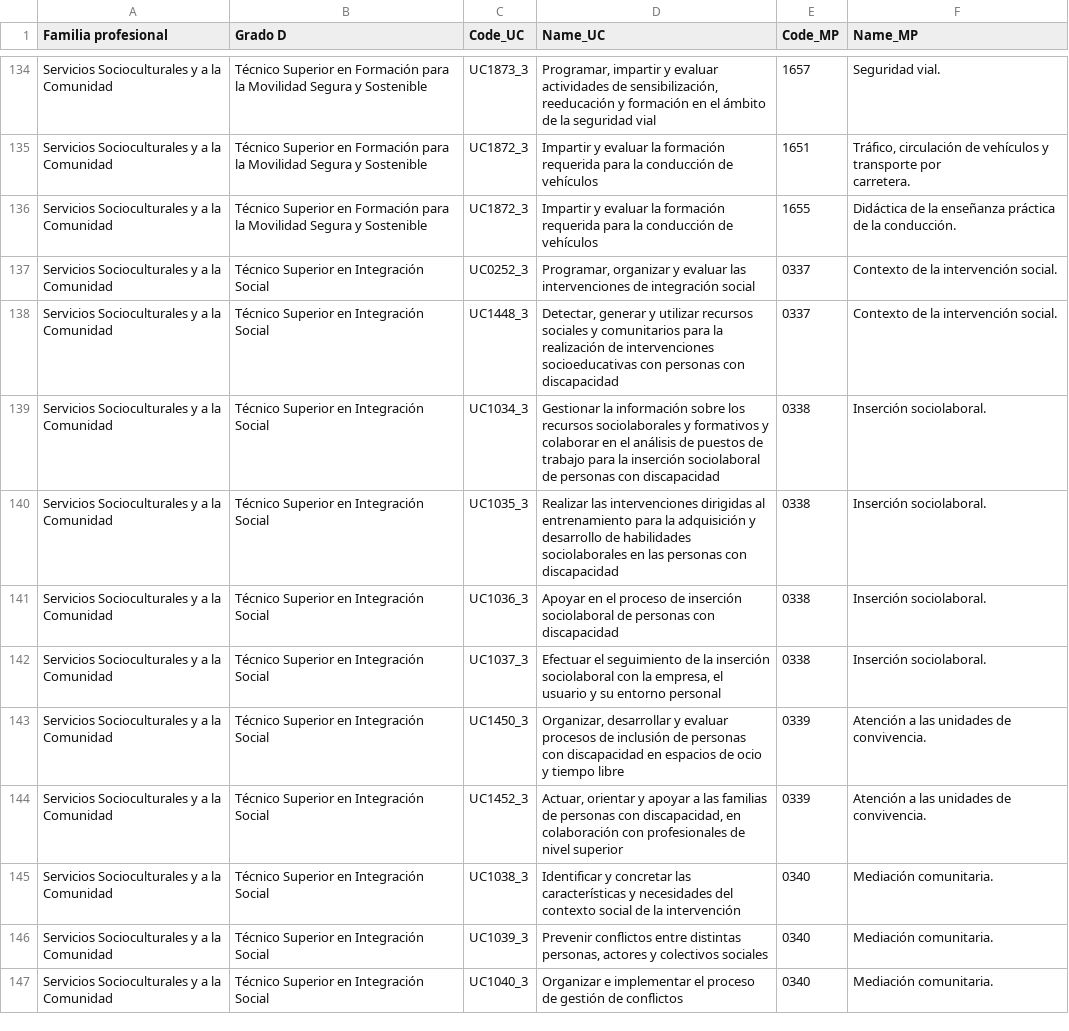
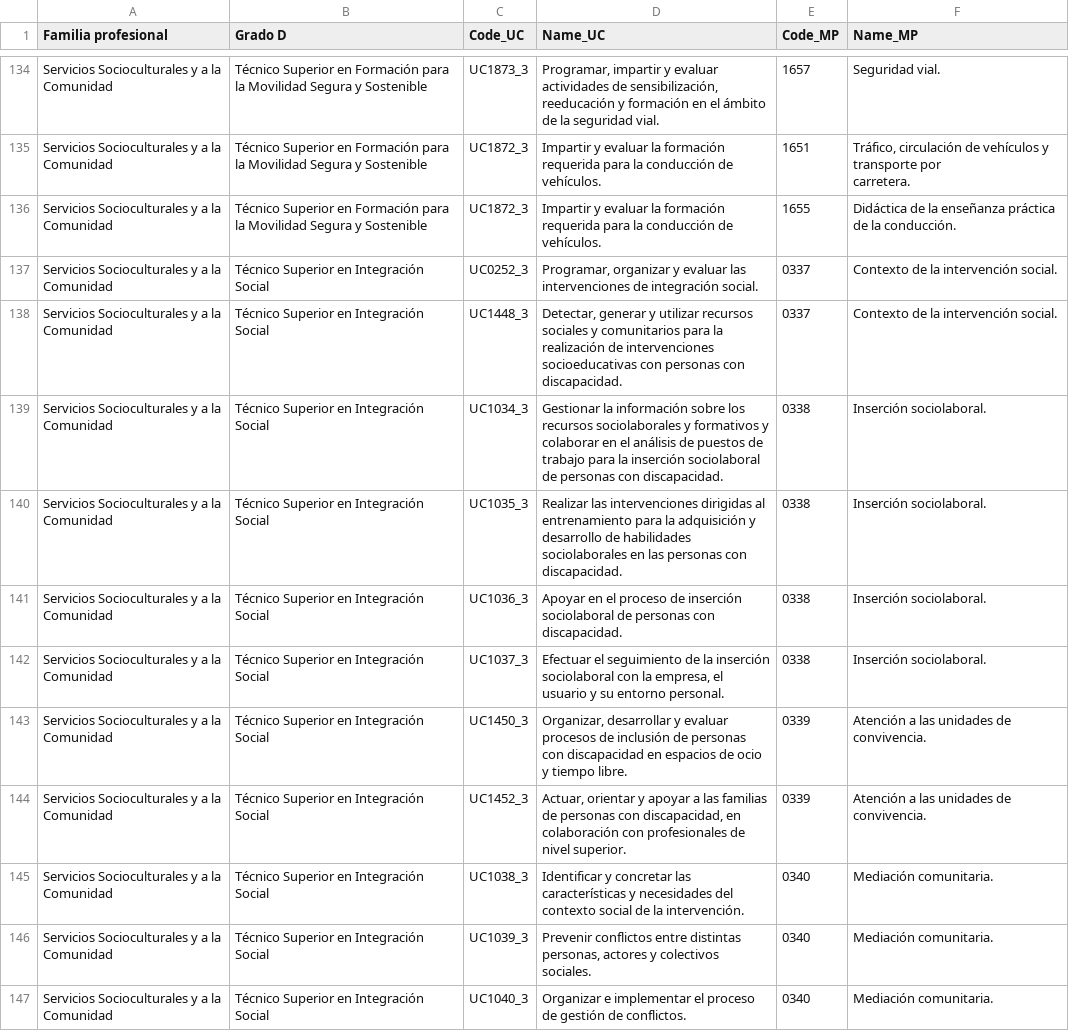
Before and after one commit to proschil/convalidaciones, a CSV file: UC_MP.csv, drawn as a sheet; only a part is shown, gaps mark what is left out; the diff covers the shown part only; the diff names each change by its address in the sheet, - before the commit and + after, or states it on an @@ line.

```diff
--- a/UC_MP.csv
+++ b/UC_MP.csv
-D134 (Name_UC): …la seguridad vial
+D134 (Name_UC): …la seguridad vial.
-D135:D136 (Name_UC): …conducción de vehículos
+D135:D136 (Name_UC): …conducción de vehículos.
-D137 (Name_UC): …de integración social
+D137 (Name_UC): …de integración social.
-D138 (Name_UC): …personas con discapacidad
+D138 (Name_UC): …personas con discapacidad.
-D139 (Name_UC): …personas con discapacidad
+D139 (Name_UC): …personas con discapacidad.
-D140 (Name_UC): …personas con discapacidad
+D140 (Name_UC): …personas con discapacidad.
-D141 (Name_UC): …personas con discapacidad
+D141 (Name_UC): …personas con discapacidad.
-D142 (Name_UC): …su entorno personal
+D142 (Name_UC): …su entorno personal.
-D143 (Name_UC): …y tiempo libre
+D143 (Name_UC): …y tiempo libre.
-D144 (Name_UC): …de nivel superior
+D144 (Name_UC): …de nivel superior.
-D145 (Name_UC): …de la intervención
+D145 (Name_UC): …de la intervención.
-D146 (Name_UC): …y colectivos sociales
+D146 (Name_UC): …y colectivos sociales.
-D147 (Name_UC): …gestión de conflictos
+D147 (Name_UC): …gestión de conflictos.
```
Also changed, not shown: 84 edited cells elsewhere in this file.
